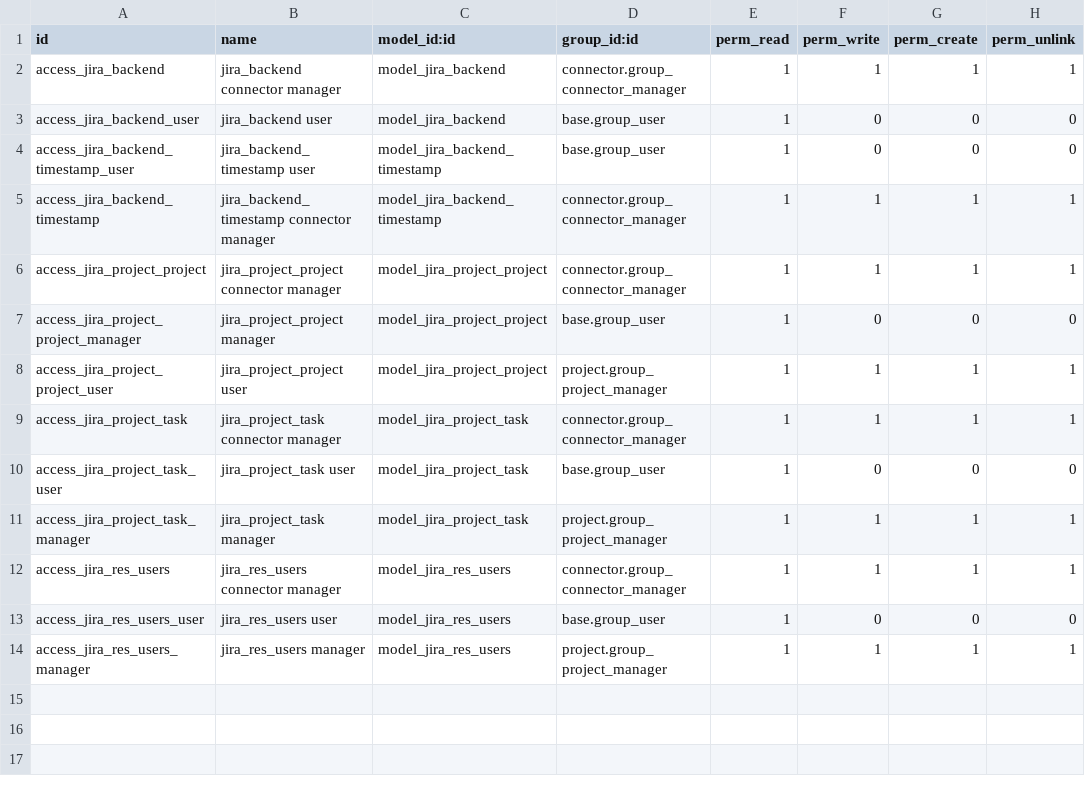
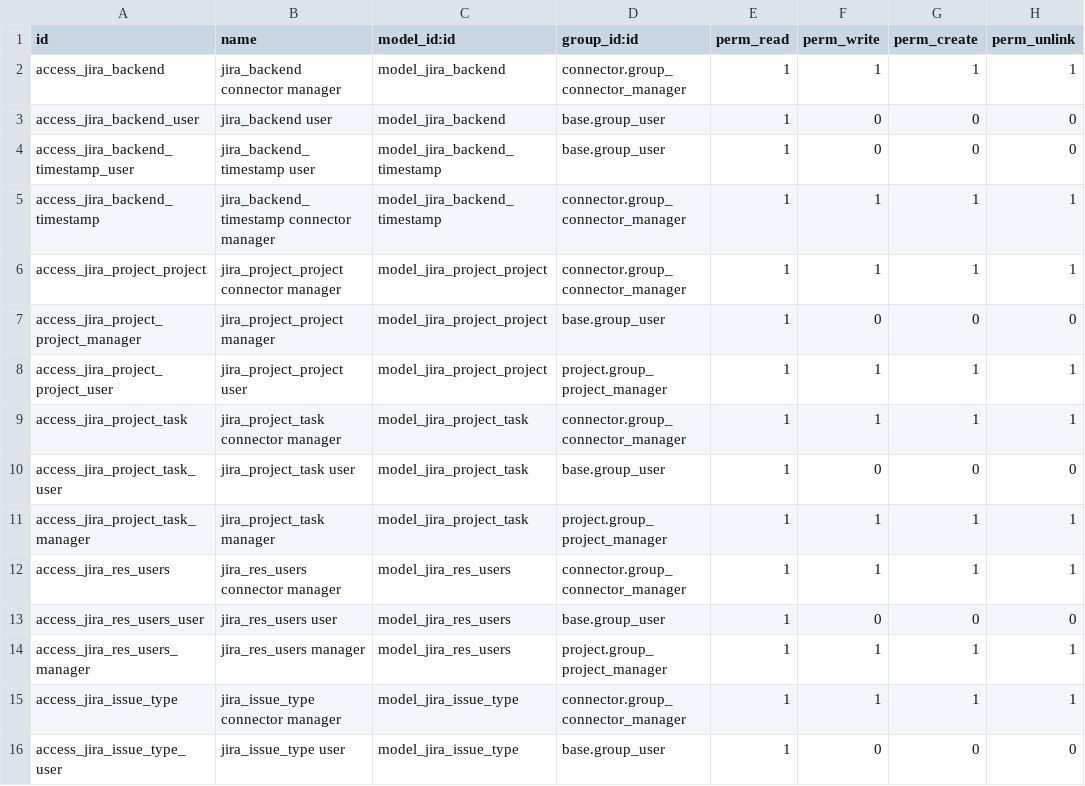
Before and after one commit to tschanzt/connector-jira, a CSV file: connector_jira/security/ir.model.access.csv, drawn as a sheet; the diff names each change by its address in the sheet, - before the commit and + after, or states it on an @@ line.

Commit message:
Import issue types

```diff
--- a/connector_jira/security/ir.model.access.csv
+++ b/connector_jira/security/ir.model.access.csv
+row 15: access_jira_issue_type | jira_issue_type connector manager | model_jira_issue_type | connector.group_connector_manager | 1 | 1 | 1 | 1
+row 16: access_jira_issue_type_user | jira_issue_type user | model_jira_issue_type | base.group_user | 1 | 0 | 0 | 0
```
Also changed, not shown: 10 other files.
